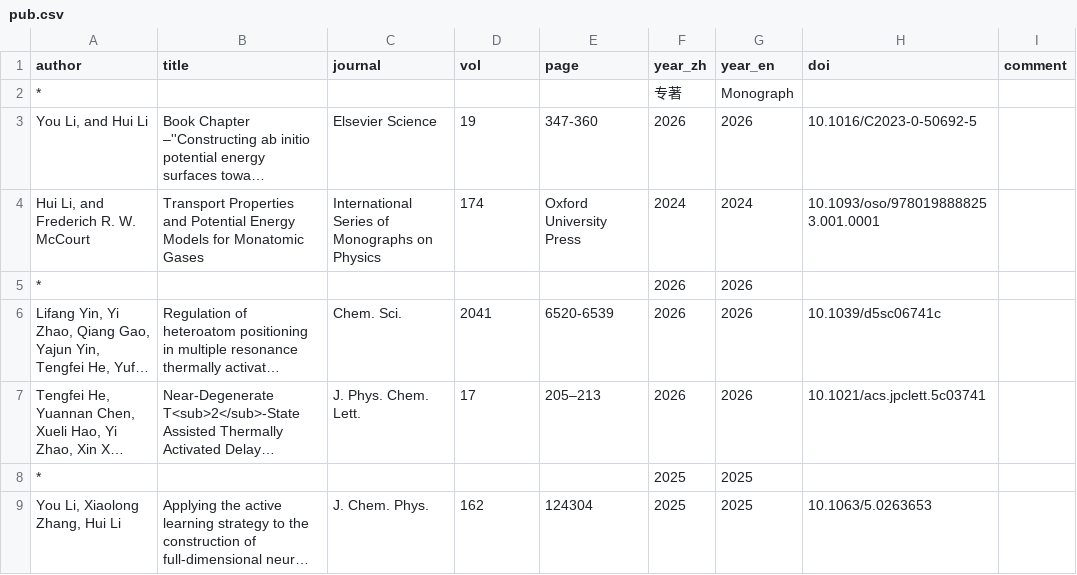
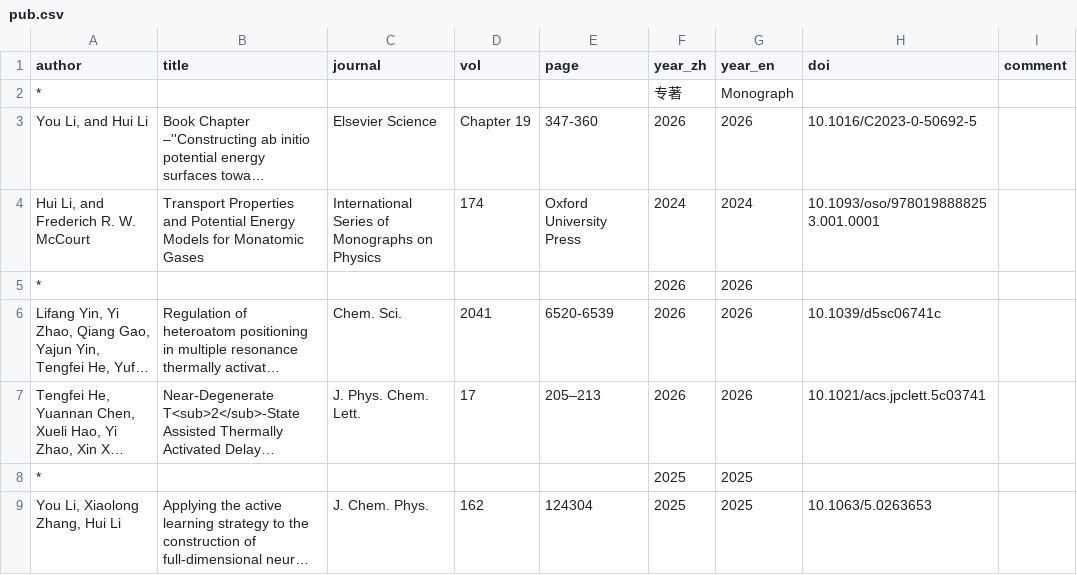
Before and after one commit to huili-group/huili-group.github.io, a CSV file: data/pub.csv, drawn as a sheet; only a part is shown; long unchanged cells end in …; the diff names each change by its address in the sheet, - before the commit and + after, or states it on an @@ line.

Commit message:
Update pub.csv

```diff
--- a/data/pub.csv
+++ b/data/pub.csv
-D3 (vol): 19
+D3 (vol): Chapter 19
```
